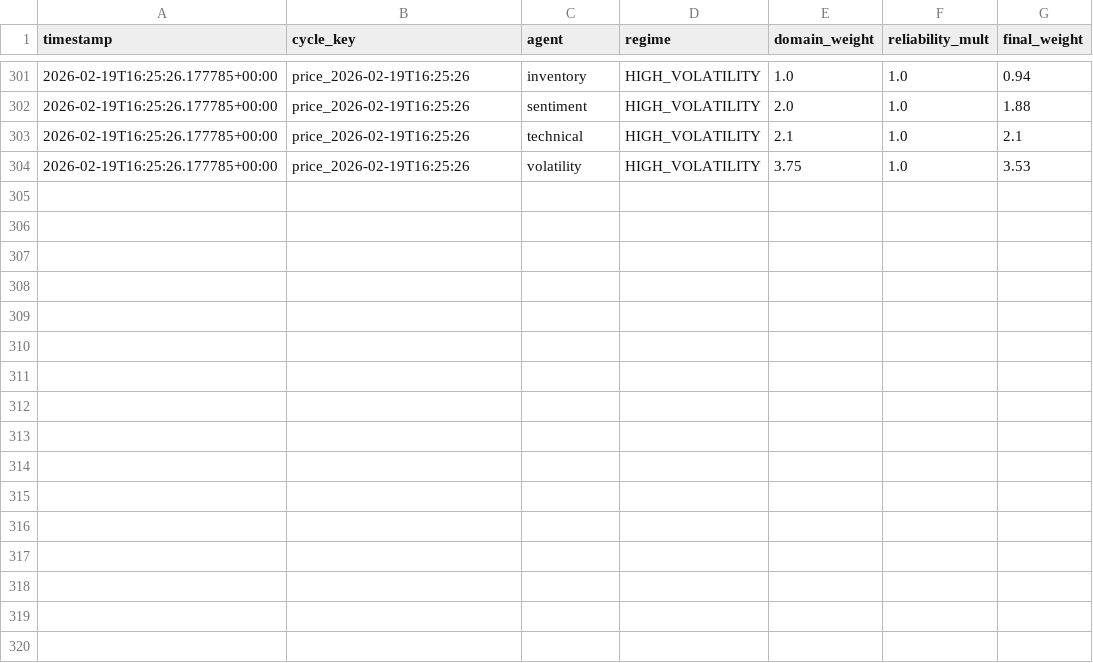
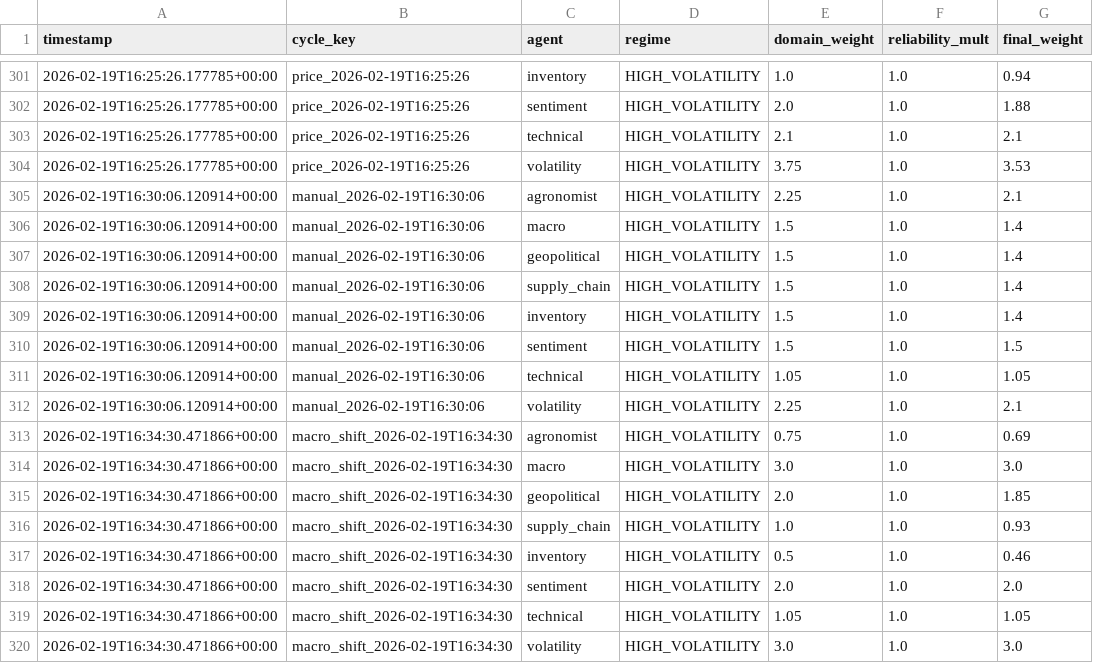
Before and after one commit to rozavala/real_options, a CSV file: dev/data/CC/weight_evolution.csv, drawn as a sheet; only a part is shown, gaps mark what is left out; the diff names each change by its address in the sheet, - before the commit and + after, or states it on an @@ line.

```diff
--- a/dev/data/CC/weight_evolution.csv
+++ b/dev/data/CC/weight_evolution.csv
+row 305: 2026-02-19T16:30:06.120914+00:00 | manual_2026-02-19T16:30:06 | agronomist | HIGH_VOLATILITY | 2.25 | 1.0 | 2.1
+row 306: 2026-02-19T16:30:06.120914+00:00 | manual_2026-02-19T16:30:06 | macro | HIGH_VOLATILITY | 1.5 | 1.0 | 1.4
+row 307: 2026-02-19T16:30:06.120914+00:00 | manual_2026-02-19T16:30:06 | geopolitical | HIGH_VOLATILITY | 1.5 | 1.0 | 1.4
+row 308: 2026-02-19T16:30:06.120914+00:00 | manual_2026-02-19T16:30:06 | supply_chain | HIGH_VOLATILITY | 1.5 | 1.0 | 1.4
+row 309: 2026-02-19T16:30:06.120914+00:00 | manual_2026-02-19T16:30:06 | inventory | HIGH_VOLATILITY | 1.5 | 1.0 | 1.4
+row 310: 2026-02-19T16:30:06.120914+00:00 | manual_2026-02-19T16:30:06 | sentiment | HIGH_VOLATILITY | 1.5 | 1.0 | 1.5
+row 311: 2026-02-19T16:30:06.120914+00:00 | manual_2026-02-19T16:30:06 | technical | HIGH_VOLATILITY | 1.05 | 1.0 | 1.05
+row 312: 2026-02-19T16:30:06.120914+00:00 | manual_2026-02-19T16:30:06 | volatility | HIGH_VOLATILITY | 2.25 | 1.0 | 2.1
+row 313: 2026-02-19T16:34:30.471866+00:00 | macro_shift_2026-02-19T16:34:30 | agronomist | HIGH_VOLATILITY | 0.75 | 1.0 | 0.69
+row 314: 2026-02-19T16:34:30.471866+00:00 | macro_shift_2026-02-19T16:34:30 | macro | HIGH_VOLATILITY | 3.0 | 1.0 | 3.0
+row 315: 2026-02-19T16:34:30.471866+00:00 | macro_shift_2026-02-19T16:34:30 | geopolitical | HIGH_VOLATILITY | 2.0 | 1.0 | 1.85
+row 316: 2026-02-19T16:34:30.471866+00:00 | macro_shift_2026-02-19T16:34:30 | supply_chain | HIGH_VOLATILITY | 1.0 | 1.0 | 0.93
+row 317: 2026-02-19T16:34:30.471866+00:00 | macro_shift_2026-02-19T16:34:30 | inventory | HIGH_VOLATILITY | 0.5 | 1.0 | 0.46
+row 318: 2026-02-19T16:34:30.471866+00:00 | macro_shift_2026-02-19T16:34:30 | sentiment | HIGH_VOLATILITY | 2.0 | 1.0 | 2.0
+row 319: 2026-02-19T16:34:30.471866+00:00 | macro_shift_2026-02-19T16:34:30 | technical | HIGH_VOLATILITY | 1.05 | 1.0 | 1.05
+row 320: 2026-02-19T16:34:30.471866+00:00 | macro_shift_2026-02-19T16:34:30 | volatility | HIGH_VOLATILITY | 3.0 | 1.0 | 3.0
```
Also changed, not shown: dev/data/CC/agent_accuracy_structured.csv, dev/data/CC/decision_signals.csv, 28 other files.
